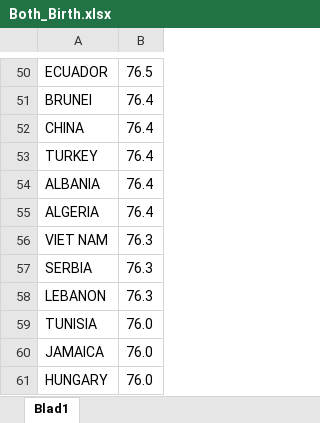
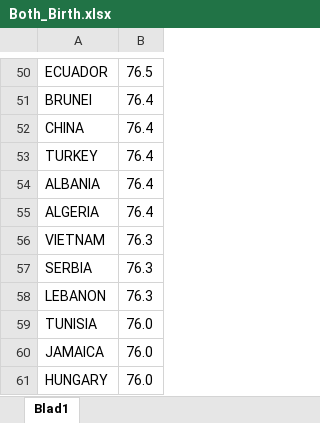
Before and after one commit to MilanPullens/RnDLife, an Excel workbook: data/Both_Birth.xlsx, sheet Blad1, drawn as a sheet; only a part is shown, gaps mark what is left out; values as stored, in another font and other column widths than the file's, no borders; charts and pictures not drawn; the diff names each change by its address in the sheet, - before the commit and + after, or states it on an @@ line.

```diff
--- a/data/Both_Birth.xlsx (sheet Blad1)
+++ b/data/Both_Birth.xlsx (sheet Blad1)
-A56: VIET NAM
+A56: VIETNAM
```
Also changed, not shown: 2 other files.
